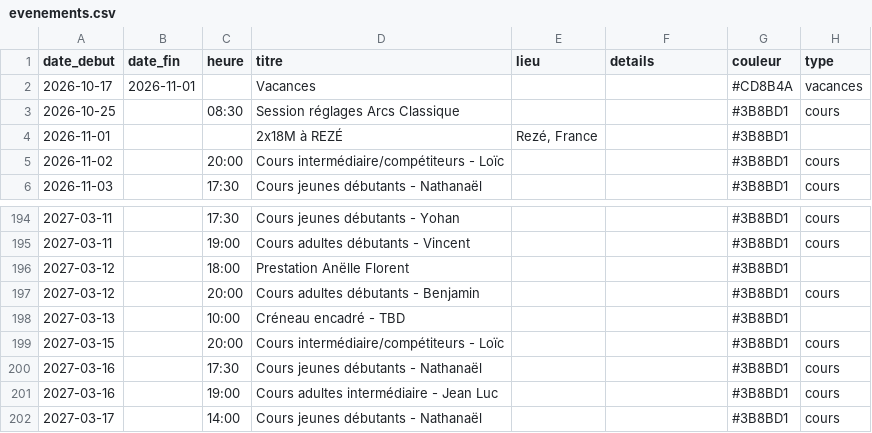
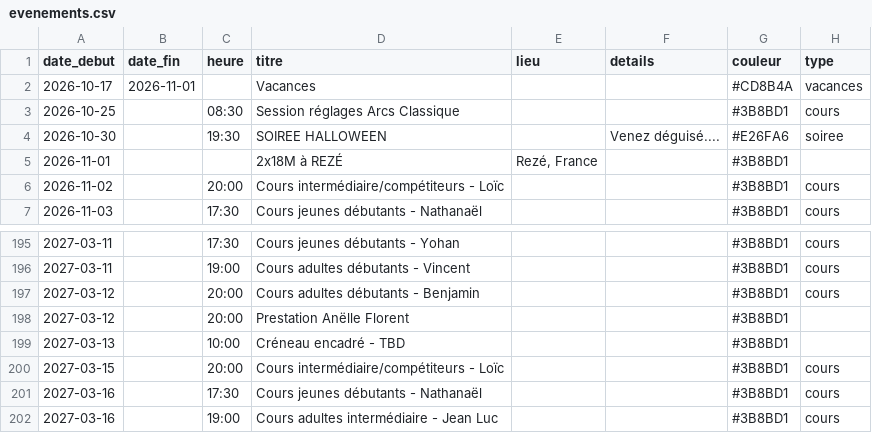
Before and after one commit to archersdelerdre/affichage-club, a CSV file: data/evenements.csv, drawn as a sheet; only a part is shown, gaps mark what is left out; the shorter side is filled out with more unchanged rows; removed rows and columns are numbered as before the commit, all else as after; the diff names each change by its address in the sheet, - before the commit and + after, or states it on an @@ line.

```diff
--- a/data/evenements.csv
+++ b/data/evenements.csv
+row 4: 2026-10-30 |  | 19:30 | SOIREE HALLOWEEN |  | Venez déguisé.... | #E26FA6 | soiree
-row 196: 2027-03-12 |  | 18:00 | Prestation Anëlle Florent |  |  | #3B8BD1
+row 198: 2027-03-12 |  | 20:00 | Prestation Anëlle Florent |  |  | #3B8BD1
```
